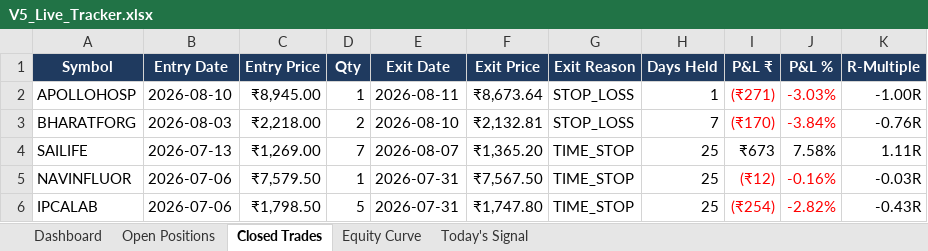
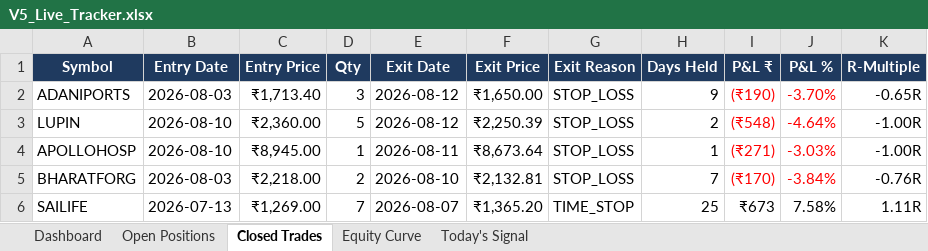
Before and after one commit to shubhamkrpal3-web/v5-stockpicker, an Excel workbook: V5_Live_Tracker.xlsx, sheet Closed Trades, drawn as a sheet; only a part is shown; the shorter side is filled out with more unchanged rows; values as stored, in another font and other column widths than the file's, no borders; conditional formats not drawn; the diff names each change by its address in the sheet, - before the commit and + after, or states it on an @@ line.

```diff
--- a/V5_Live_Tracker.xlsx (sheet Closed Trades)
+++ b/V5_Live_Tracker.xlsx (sheet Closed Trades)
+row 2: ADANIPORTS | 2026-08-03 | ₹1,713.40 | 3 | 2026-08-12 | ₹1,650.00 | STOP_LOSS | 9 | (₹190) | -3.70% | -0.65R
+row 3: LUPIN | 2026-08-10 | ₹2,360.00 | 5 | 2026-08-12 | ₹2,250.39 | STOP_LOSS | 2 | (₹548) | -4.64% | -1.00R
```
Also changed, not shown: sheet Today's Signal, sheet Open Positions, sheet Dashboard, sheet Equity Curve, 11 other files.
